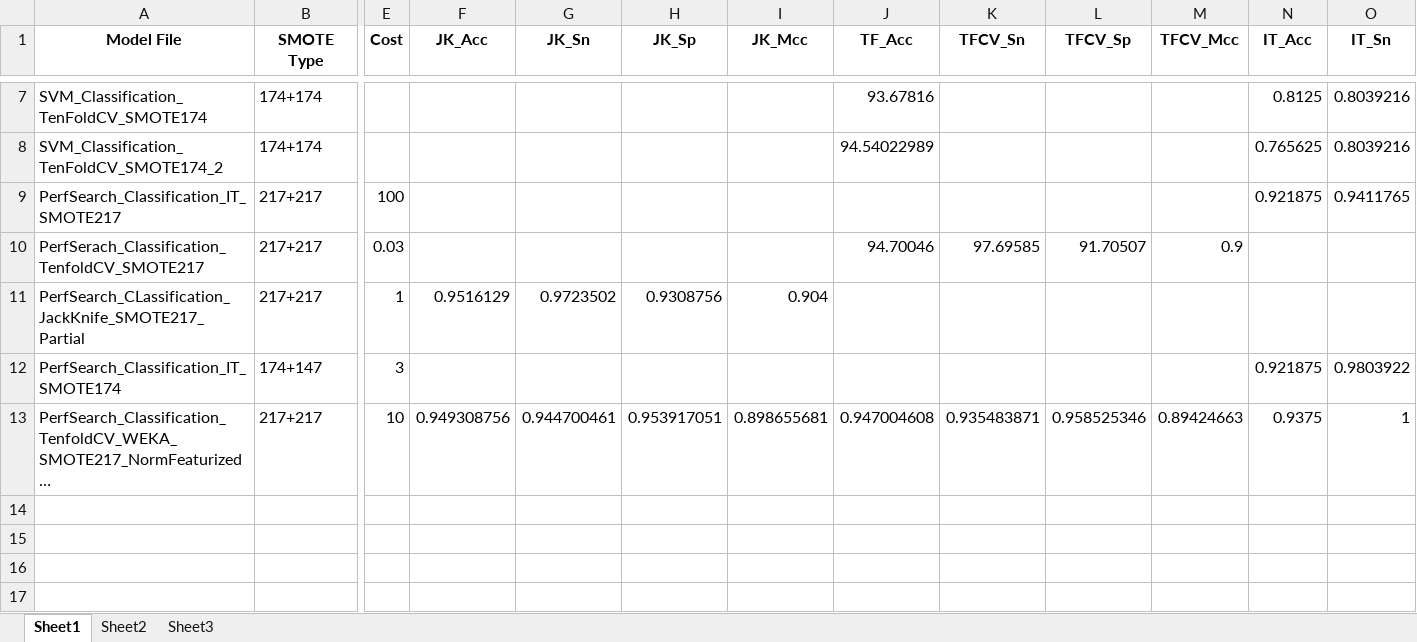
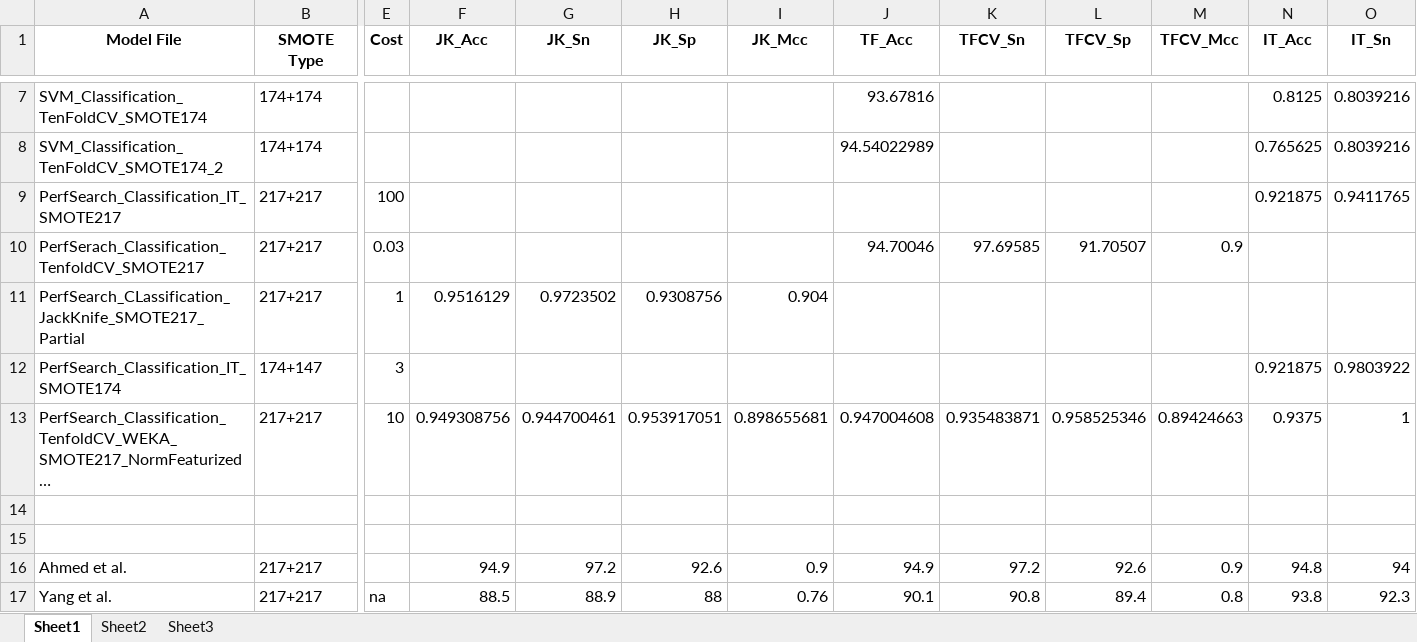
Before and after one commit to srautonu/isGPT, an Excel workbook: Code/R/Data.xlsx, sheet Sheet1, drawn as a sheet; only a part is shown, gaps mark what is left out; long unchanged cells end in …; values as stored, in another font and other column widths than the file's, no borders; rows hold the shown columns only; the diff names each change by its address in the sheet, - before the commit and + after, or states it on an @@ line.

Commit message:
Updated experiment results

```diff
--- a/Code/R/Data.xlsx (sheet Sheet1)
+++ b/Code/R/Data.xlsx (sheet Sheet1)
+row 14: (empty)
+row 15: (empty)
+row 16: Ahmed et al. | 217+217 |  | 94.9 | 97.2 | 92.6 | 0.9 | 94.9 | 97.2 | 92.6 | 0.9 | 94.8 | 94
+row 17: Yang et al. | 217+217 | na | 88.5 | 88.9 | 88 | 0.76 | 90.1 | 90.8 | 89.4 | 0.8 | 93.8 | 92.3
```
